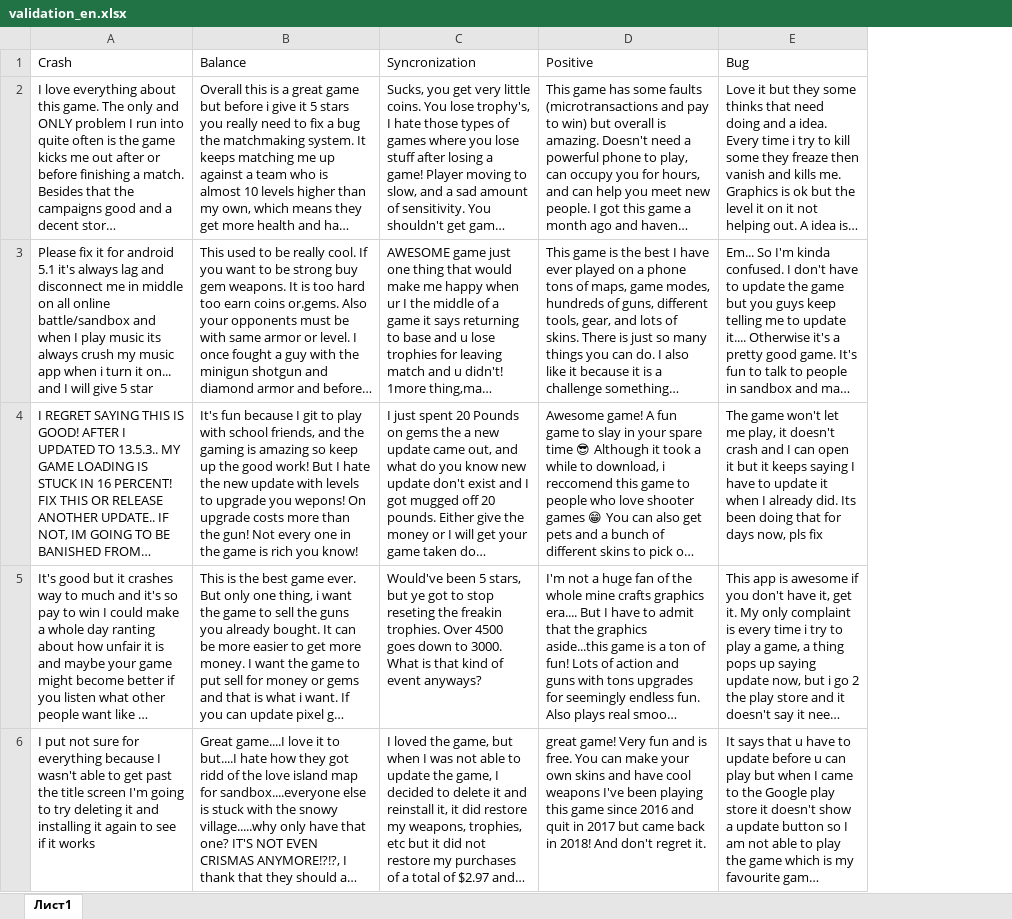
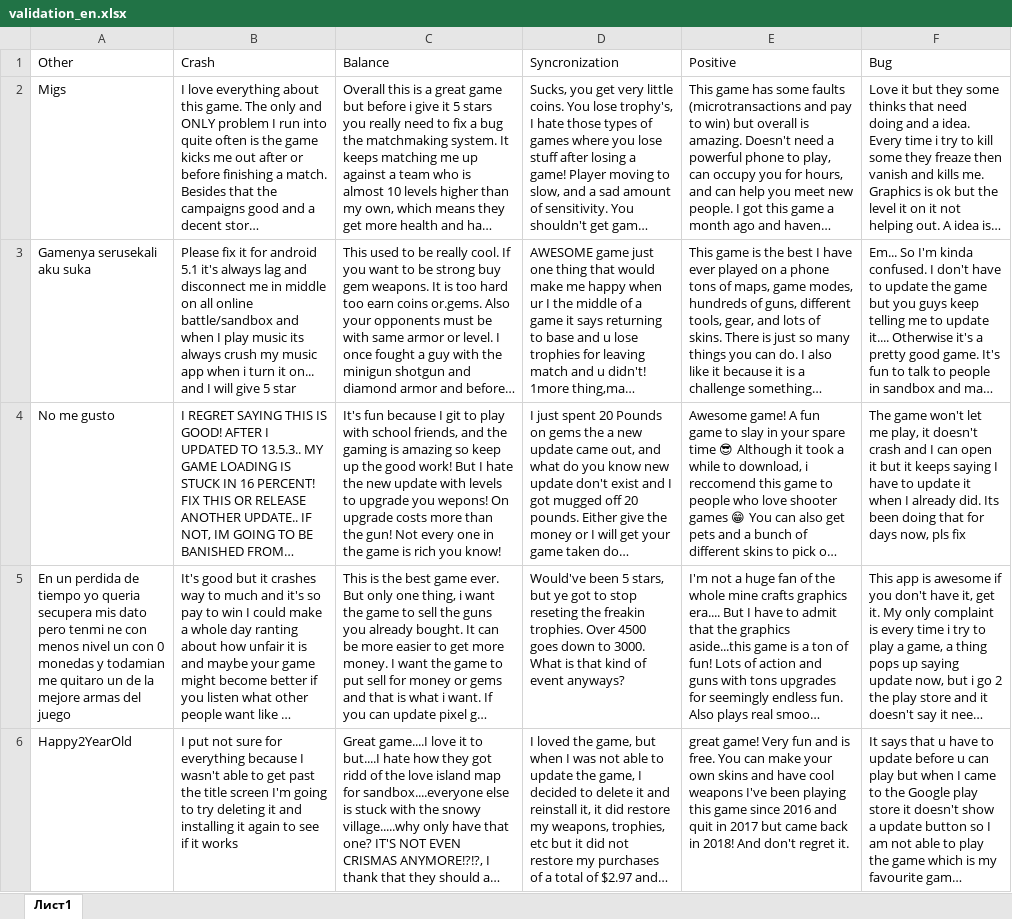
Before and after one commit to zaphodbbrx/comments_analyzer, an Excel workbook: categories/validation_en.xlsx, sheet Лист1, drawn as a sheet; only a part is shown; long unchanged cells end in …; values as stored, in another font and other column widths than the file's, no borders; the diff names each change by its address in the sheet, - before the commit and + after, or states it on an @@ line.

```diff
--- a/categories/validation_en.xlsx (sheet Лист1)
+++ b/categories/validation_en.xlsx (sheet Лист1)
+column A (Other), rows 2-6: Migs | Gamenya serusekali aku suka | No me gusto | En un perdida de tiempo yo queria secupera mis dato pero tenmi ne con menos nivel un con 0 monedas y todamian me quitaro un de la mejore armas del juego | Happy2YearOld
```
Also changed, not shown: 4 other files.
